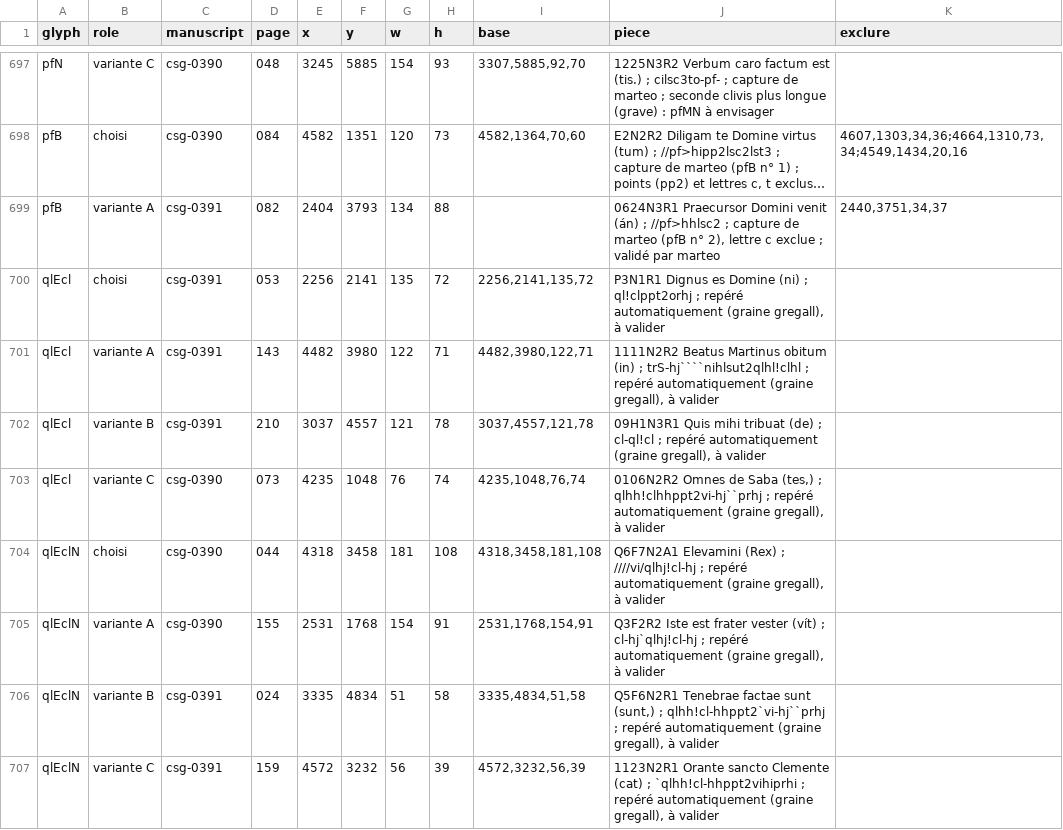
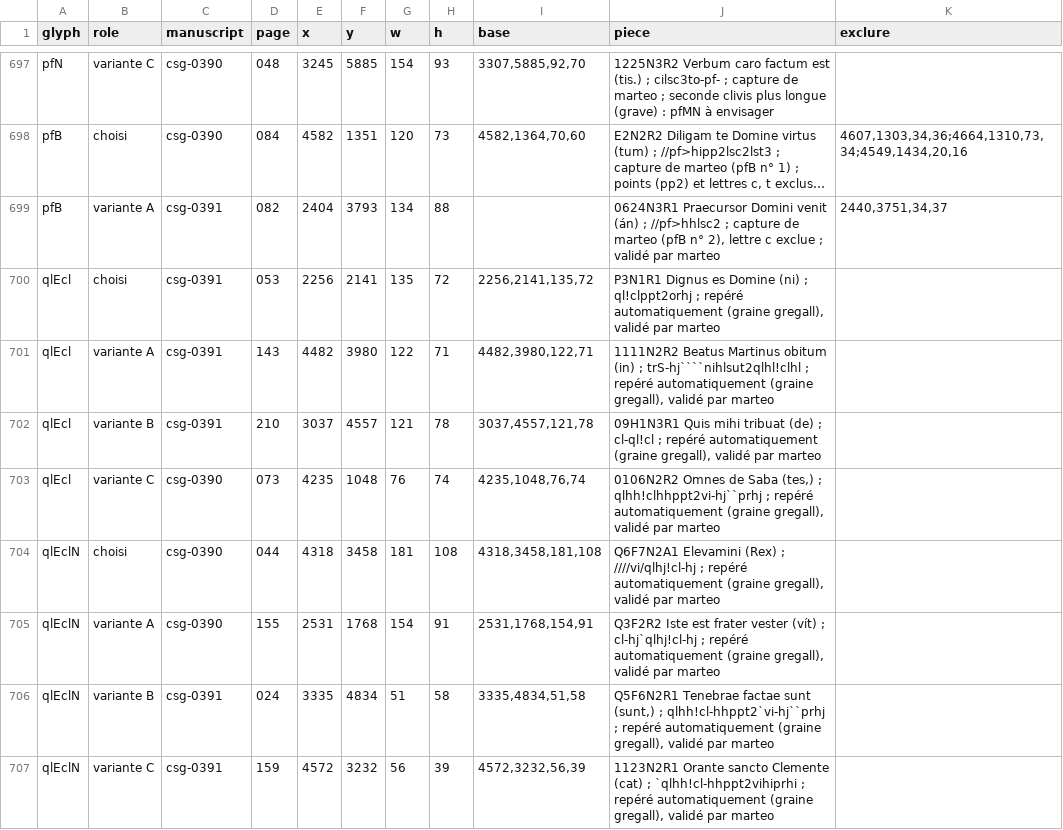
Before and after one commit to Nocturnale-Romanum/tooling, a CSV file: .claude/skills/grehartker/sources/exemplaires.csv, drawn as a sheet; only a part is shown, gaps mark what is left out; long unchanged cells end in …; the diff covers the shown part only; the diff names each change by its address in the sheet, - before the commit and + after, or states it on an @@ line.

```diff
--- a/.claude/skills/grehartker/sources/exemplaires.csv
+++ b/.claude/skills/grehartker/sources/exemplaires.csv
-J700 (piece): …(graine gregall), à valider
+J700 (piece): …(graine gregall), validé par marteo
-J701 (piece): …(graine gregall), à valider
+J701 (piece): …(graine gregall), validé par marteo
-J702 (piece): …(graine gregall), à valider
+J702 (piece): …(graine gregall), validé par marteo
-J703 (piece): …(graine gregall), à valider
+J703 (piece): …(graine gregall), validé par marteo
-J704 (piece): …(graine gregall), à valider
+J704 (piece): …(graine gregall), validé par marteo
-J705 (piece): …(graine gregall), à valider
+J705 (piece): …(graine gregall), validé par marteo
-J706 (piece): …(graine gregall), à valider
+J706 (piece): …(graine gregall), validé par marteo
-J707 (piece): …(graine gregall), à valider
+J707 (piece): …(graine gregall), validé par marteo
```
Also changed, not shown: 26 edited cells elsewhere in this file.
